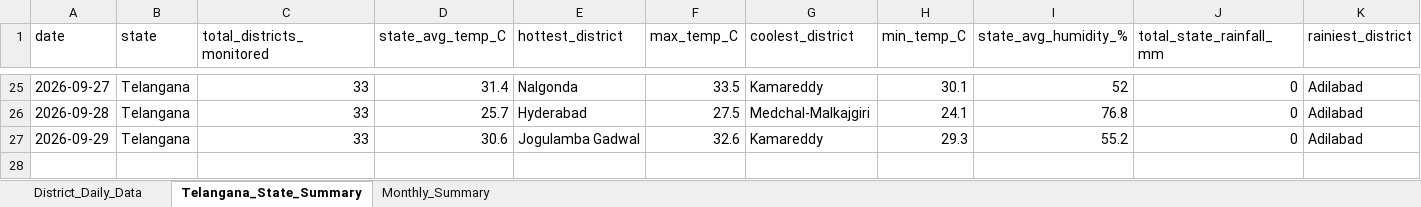
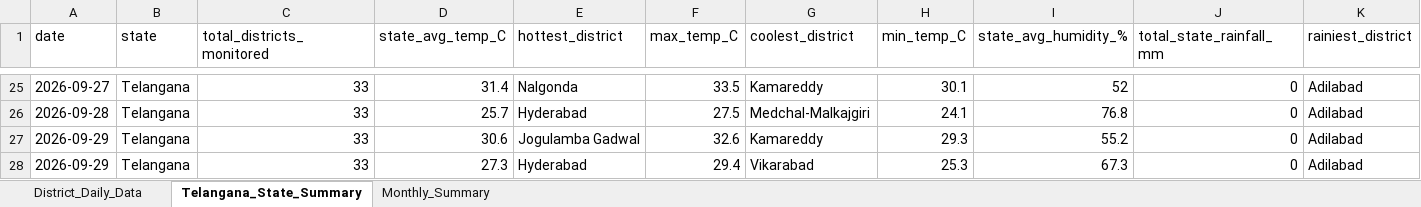
Before and after one commit to molakasohan/weather-analytics, an Excel workbook: data/weather_data.xlsx, sheet Telangana_State_Summary, drawn as a sheet; only a part is shown, gaps mark what is left out; values as stored, in another font and other column widths than the file's, no borders; rows hold the shown columns only; the diff names each change by its address in the sheet, - before the commit and + after, or states it on an @@ line.

```diff
--- a/data/weather_data.xlsx (sheet Telangana_State_Summary)
+++ b/data/weather_data.xlsx (sheet Telangana_State_Summary)
+row 28: 2026-09-29 | Telangana | 33 | 27.3 | Hyderabad | 29.4 | Vikarabad | 25.3 | 67.3 | 0 | Adilabad
```
Also changed, not shown: sheet District_Daily_Data, sheet Monthly_Summary, 4 other files.
